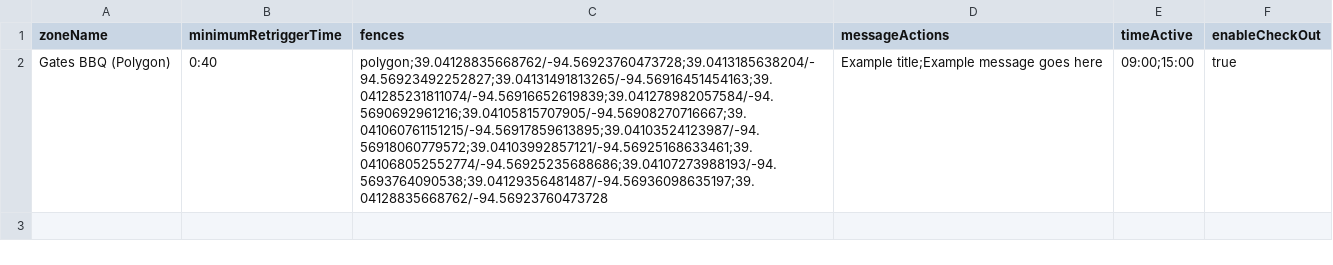
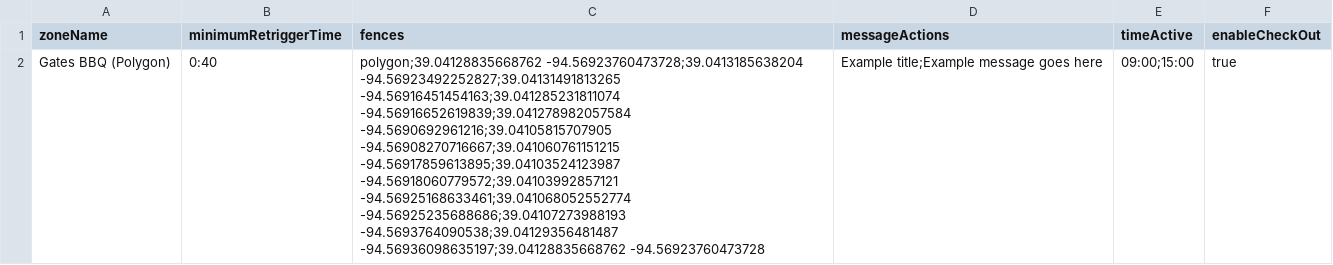
Before and after one commit to Bluedot-Innovation/Zone-Importer, a CSV file: csv/polygon.csv, drawn as a sheet.

```diff
--- a/csv/polygon.csv
+++ b/csv/polygon.csv
@@ -1,2 +1,2 @@
 zoneName,minimumRetriggerTime,fences,messageActions,timeActive,enableCheckOut
-Gates BBQ (Polygon),0:40,polygon;39.04128835668762/-94.56923760473728;39.0413185638204/-94.56923492252827;39.04131491813265/-94.56916451454163;39.041285231811074/-94.56916652619839;39.041278982057584/-94.5690692961216;39.04105815707905/-94.56908270716667;39.041060761151215/-94.56917859613895;39.04103524123987/-94.56918060779572;39.04103992857121/-94.56925168633461;39.041068052552774/-94.56925235688686;39.04107273988193/-94.5693764090538;39.04129356481487/-94.56936098635197;39.04128835668762/-94.56923760473728,Example title;Example message goes here,09:00;15:00,true
+Gates BBQ (Polygon),0:40,polygon;39.04128835668762 -94.56923760473728;39.0413185638204 -94.56923492252827;39.04131491813265 -94.56916451454163;39.041285231811074 -94.56916652619839;39.041278982057584 -94.5690692961216;39.04105815707905 -94.56908270716667;39.041060761151215 -94.56917859613895;39.04103524123987 -94.56918060779572;39.04103992857121 -94.56925168633461;39.041068052552774 -94.56925235688686;39.04107273988193 -94.5693764090538;39.04129356481487 -94.56936098635197;39.04128835668762 -94.56923760473728,Example title;Example message goes here,09:00;15:00,true
```
Also changed, not shown: csv/circle.csv, csv/geoline.csv, 2 other files.
